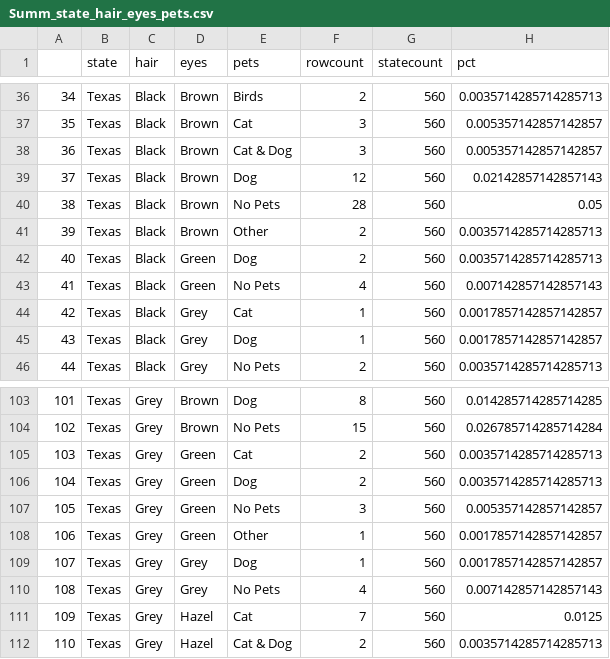
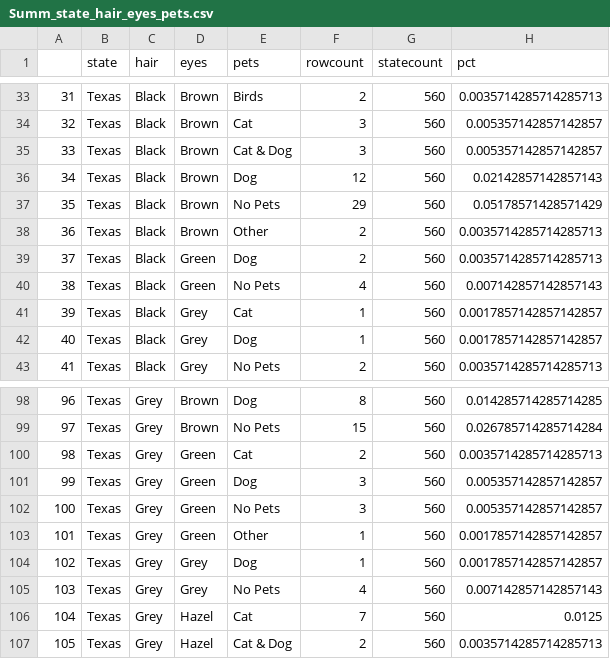
Before and after one commit to cyberjon/DataMate, a CSV file: db/Summ_state_hair_eyes_pets.csv, drawn as a sheet; only a part is shown, gaps mark what is left out; addresses are those after the commit; the diff covers the shown part only; the diff names each change by its address in the sheet, - before the commit and + after, or states it on an @@ line.

```diff
--- a/db/Summ_state_hair_eyes_pets.csv
+++ b/db/Summ_state_hair_eyes_pets.csv
@@ column A renumbered from row 6 down @@
-F37 (rowcount): 28
+F37 (rowcount): 29
-H37 (pct): 0.05
+H37 (pct): 0.05178571428571429
-F101 (rowcount): 2
+F101 (rowcount): 3
-H101 (pct): 0.0035714285714285713
+H101 (pct): 0.005357142857142857
```
Also changed, not shown: 5 removed rows and 6 edited cells elsewhere in this file, db/Summ_state_eyes.csv, db/Summ_state_hair.csv, 2 other files.
